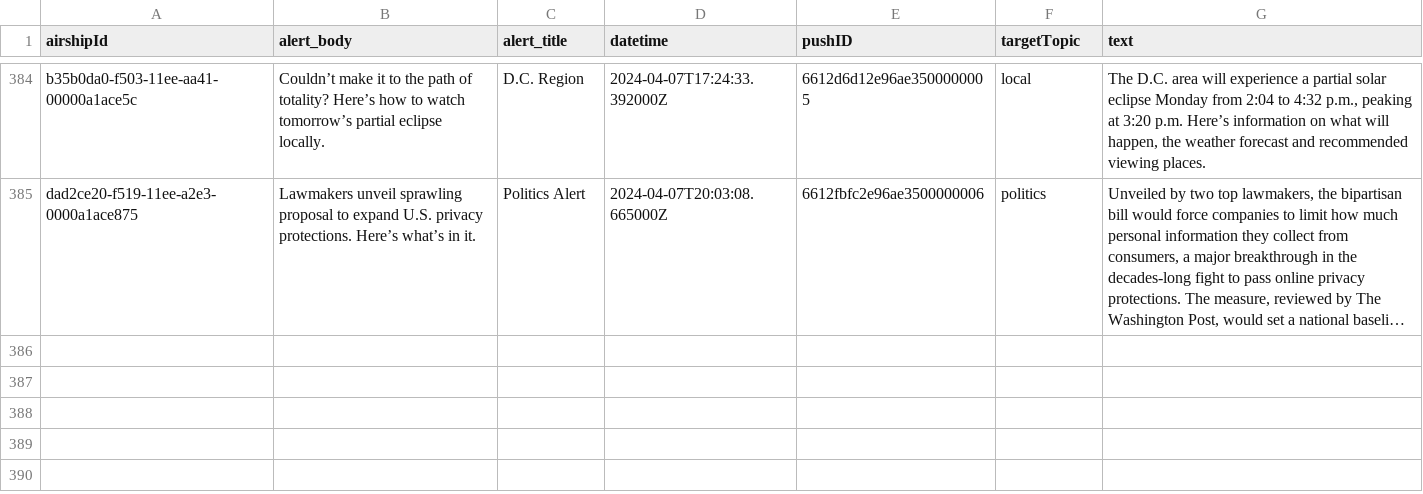
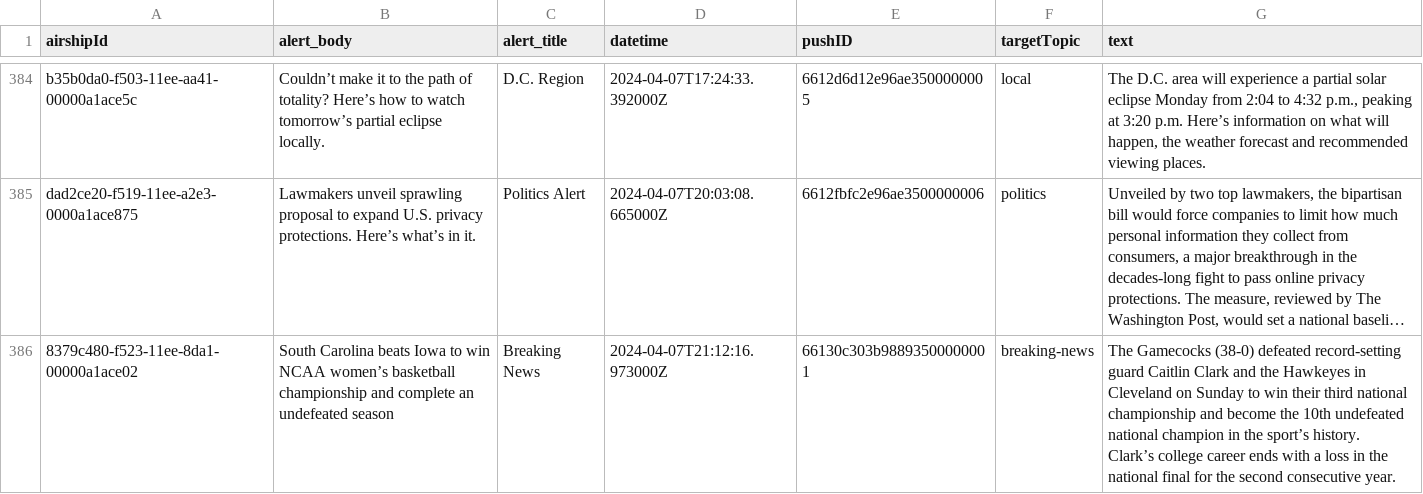
Before and after one commit to dwillis/wapo-alerts, a CSV file: alerts.csv, drawn as a sheet; only a part is shown, gaps mark what is left out; long unchanged cells end in …; ↵ is a line break in a cell; the diff names each change by its address in the sheet, - before the commit and + after, or states it on an @@ line.

```diff
--- a/alerts.csv
+++ b/alerts.csv
+row 386: 8379c480-f523-11ee-8da1-00000a1ace02 | South Carolina beats Iowa to win NCAA women’s basketball championship and complete an undefeated season | Breaking News | 2024-04-07T21:12:16.973000Z | 66130c303b98893500000001 | breaking-news | The Gamecocks (38-0) defeated record-setting guard Caitlin Clark and the Hawkeyes in Cleveland on Sunday to win their third national championship and become the 10th undefeated national champion in the sport’s history. ↵ Clark’s college career ends with a loss in the national final for the second consecutive year.
```
Also changed, not shown: 2 other files.
